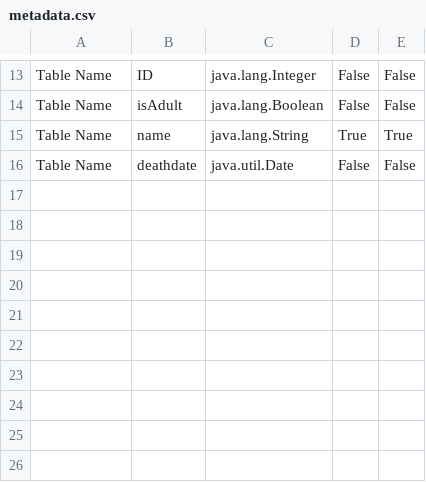
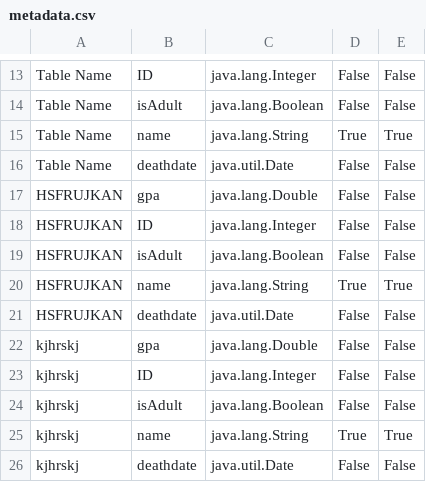
Before and after one commit to AAMokhtar/Database-engine, a CSV file: data/metadata.csv, drawn as a sheet; only a part is shown, gaps mark what is left out; the diff names each change by its address in the sheet, - before the commit and + after, or states it on an @@ line.

```diff
--- a/data/metadata.csv
+++ b/data/metadata.csv
+row 17: HSFRUJKAN | gpa | java.lang.Double | False | False
+row 18: HSFRUJKAN | ID | java.lang.Integer | False | False
+row 19: HSFRUJKAN | isAdult | java.lang.Boolean | False | False
+row 20: HSFRUJKAN | name | java.lang.String | True | True
+row 21: HSFRUJKAN | deathdate | java.util.Date | False | False
+row 22: kjhrskj | gpa | java.lang.Double | False | False
+row 23: kjhrskj | ID | java.lang.Integer | False | False
+row 24: kjhrskj | isAdult | java.lang.Boolean | False | False
+row 25: kjhrskj | name | java.lang.String | True | True
+row 26: kjhrskj | deathdate | java.util.Date | False | False
```
Also changed, not shown: 3 other files.
